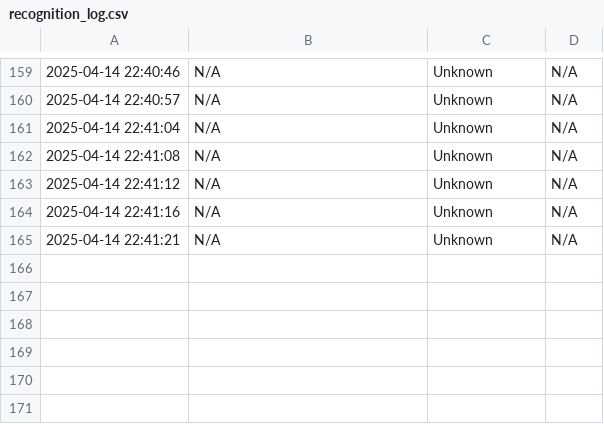
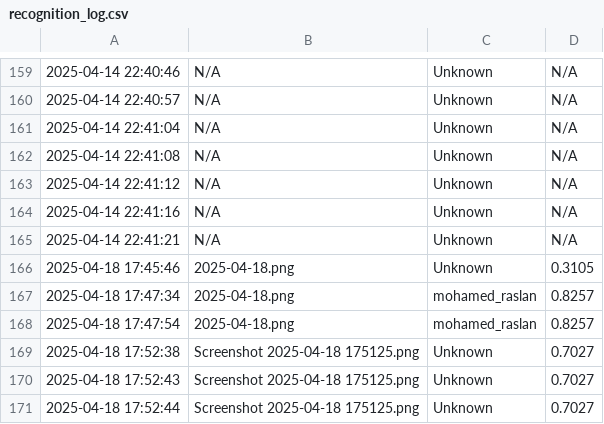
Before and after one commit to Leap-Smart-Solutions/Leap-Smart-Control-System, a CSV file: Face_Recognition/logs/recognition_log.csv, drawn as a sheet; only a part is shown, gaps mark what is left out; the diff names each change by its address in the sheet, - before the commit and + after, or states it on an @@ line.

Commit message:
required

```diff
--- a/Face_Recognition/logs/recognition_log.csv
+++ b/Face_Recognition/logs/recognition_log.csv
+row 166: 2025-04-18 17:45:46 | 2025-04-18.png | Unknown | 0.3105
+row 167: 2025-04-18 17:47:34 | 2025-04-18.png | mohamed_raslan | 0.8257
+row 168: 2025-04-18 17:47:54 | 2025-04-18.png | mohamed_raslan | 0.8257
+row 169: 2025-04-18 17:52:38 | Screenshot 2025-04-18 175125.png | Unknown | 0.7027
+row 170: 2025-04-18 17:52:43 | Screenshot 2025-04-18 175125.png | Unknown | 0.7027
+row 171: 2025-04-18 17:52:44 | Screenshot 2025-04-18 175125.png | Unknown | 0.7027
```
